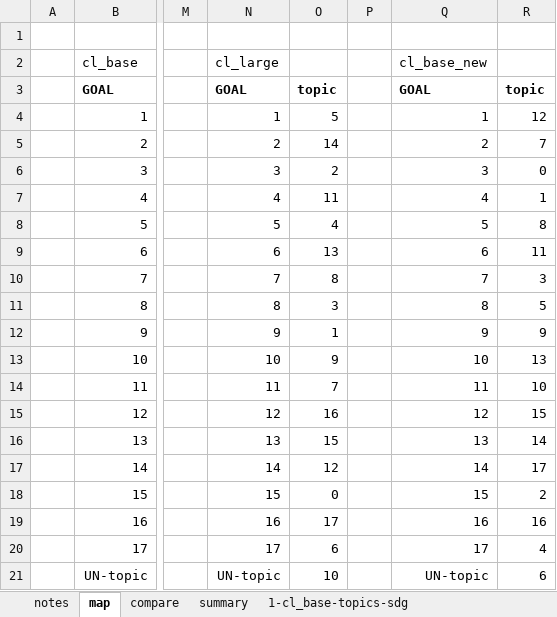
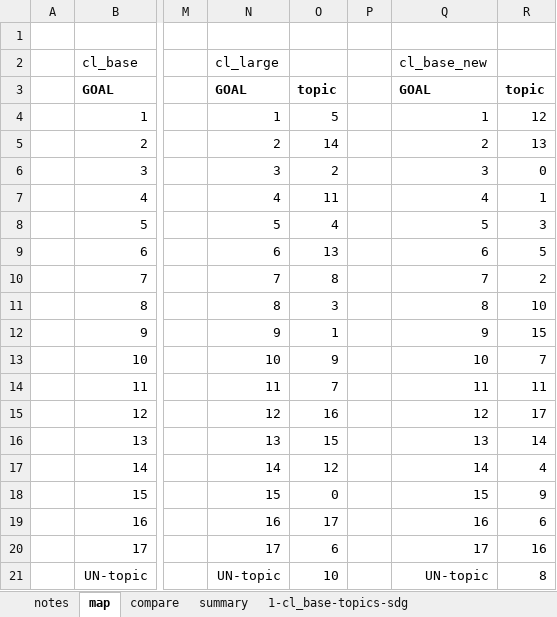
Before and after one commit to SeaCelo/SDGclassy, an Excel workbook: classifier/classifiers compared.xlsx, sheet map, drawn as a sheet; only a part is shown, gaps mark what is left out; values as stored, in another font and other column widths than the file's, no borders; the diff names each change by its address in the sheet, - before the commit and + after, or states it on an @@ line.

```diff
--- a/classifier/classifiers compared.xlsx (sheet map)
+++ b/classifier/classifiers compared.xlsx (sheet map)
-R5: 7
+R5: 13
-R8: 8
+R8: 3
-R9: 11
+R9: 5
-R10: 3
+R10: 2
-R11: 5
+R11: 10
-R12: 9
+R12: 15
-R13: 13
+R13: 7
-R14: 10
+R14: 11
-R15: 15
+R15: 17
-R17: 17
+R17: 4
-R18: 2
+R18: 9
-R19: 16
+R19: 6
-R20: 4
+R20: 16
-R21: 6
+R21: 8
```
Also changed, not shown: sheet 8-cl_base-new2, sheet compare, sheet summary, formulas that keep their value, charts or pictures, classifier/topic-sdg_mapping.xlsx, 8 other files.
